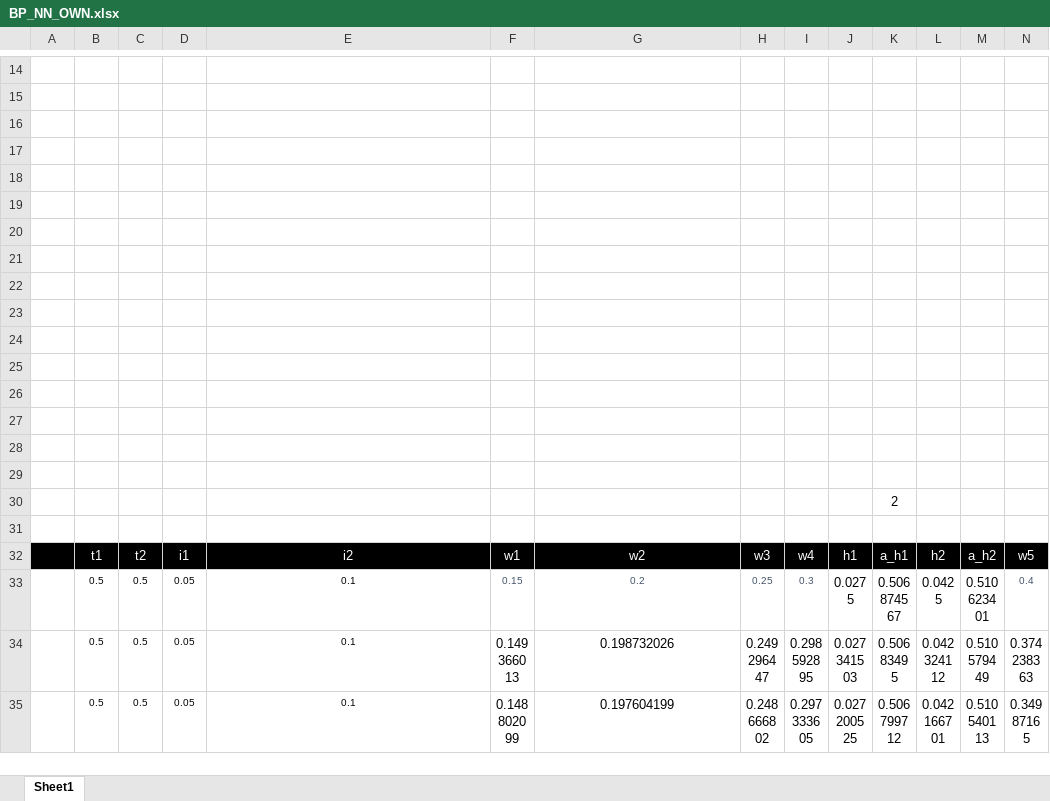
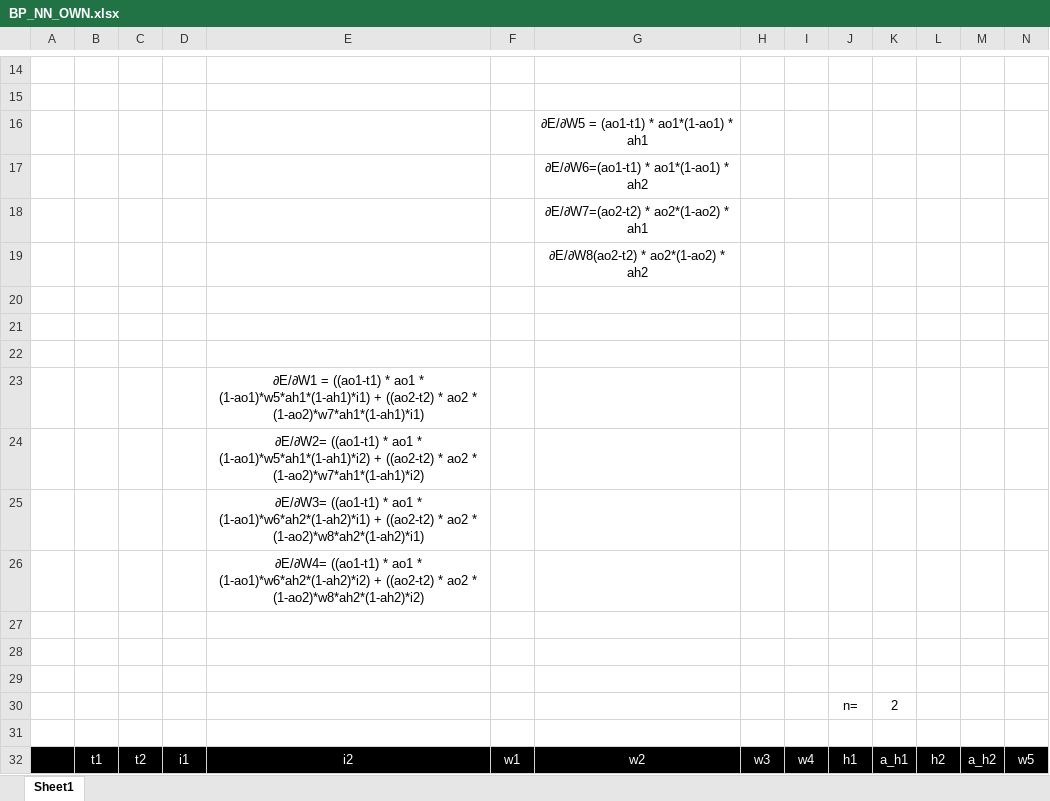
Before and after one commit to ksharsha72/ERAV2, an Excel workbook: S6/BP_NN_OWN.xlsx, sheet Sheet1, drawn as a sheet; only a part is shown, gaps mark what is left out; the shorter side is filled out with more unchanged rows; values as stored, in another font and other column widths than the file's, no borders; charts and pictures not drawn; removed rows and columns are numbered as before the commit, all else as after; rows hold the shown columns only; the diff names each change by its address in the sheet, - before the commit and + after, or states it on an @@ line.

Commit message:
added the formuals in excel page for understanding

```diff
--- a/S6/BP_NN_OWN.xlsx (sheet Sheet1)
+++ b/S6/BP_NN_OWN.xlsx (sheet Sheet1)
+row 16:  |  |  |  |  |  | ∂E/∂W5 = (ao1-t1) * ao1*(1-ao1) * ah1
+row 17:  |  |  |  |  |  | ∂E/∂W6=(ao1-t1) * ao1*(1-ao1) * ah2
+row 18:  |  |  |  |  |  | ∂E/∂W7=(ao2-t2) * ao2*(1-ao2) * ah1
+row 19:  |  |  |  |  |  | ∂E/∂W8(ao2-t2) * ao2*(1-ao2) * ah2
+row 23:  |  |  |  | ∂E/∂W1 = ((ao1-t1) * ao1 * (1-ao1)*w5*ah1*(1-ah1)*i1) + ((ao2-t2) * ao2 * (1-ao2)*w7*ah1*(1-ah1)*i1)
+row 24:  |  |  |  | ∂E/∂W2= ((ao1-t1) * ao1 * (1-ao1)*w5*ah1*(1-ah1)*i2) + ((ao2-t2) * ao2 * (1-ao2)*w7*ah1*(1-ah1)*i2)
+row 25:  |  |  |  | ∂E/∂W3= ((ao1-t1) * ao1 * (1-ao1)*w6*ah2*(1-ah2)*i1) + ((ao2-t2) * ao2 * (1-ao2)*w8*ah2*(1-ah2)*i1)
+row 26:  |  |  |  | ∂E/∂W4= ((ao1-t1) * ao1 * (1-ao1)*w6*ah2*(1-ah2)*i2) + ((ao2-t2) * ao2 * (1-ao2)*w8*ah2*(1-ah2)*i2)
-row 30: (empty)
+row 30:  |  |  |  |  |  |  |  |  | n= | 2
-row 23: (empty)
-row 24: (empty)
-row 25: (empty)
-row 26: (empty)
-row 27: (empty)
-row 28: (empty)
-row 29: (empty)
-row 30:  |  |  |  |  |  |  |  |  |  | 2
```
